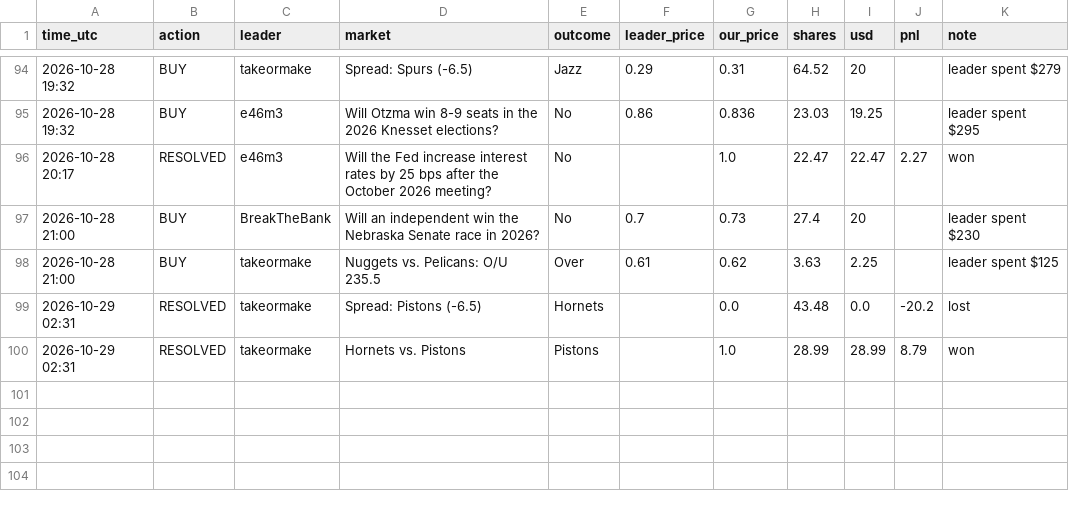
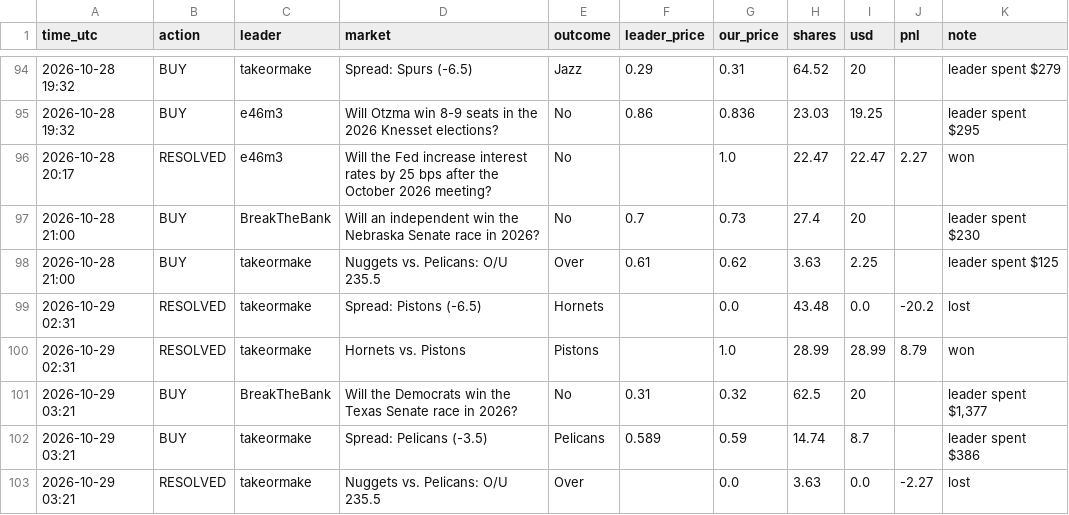
Before and after one commit to Duncan2k04/Polymarket-copybot, a CSV file: data/live_top5_trades.csv, drawn as a sheet; only a part is shown, gaps mark what is left out.

```diff
--- a/data/live_top5_trades.csv
+++ b/data/live_top5_trades.csv
@@ -100 +100,4 @@ time_utc,action,leader,market,outcome,leader_price,our_price,shares,usd,pnl,note
 2026-10-29 02:31,RESOLVED,takeormake,Hornets vs. Pistons,Pistons,,1.0,28.99,28.99,8.79,won
+2026-10-29 03:21,BUY,BreakTheBank,Will the Democrats win the Texas Senate race in 2026?,No,0.31,0.32,62.5,20,,"leader spent $1,377"
+2026-10-29 03:21,BUY,takeormake,Spread: Pelicans (-3.5),Pelicans,0.589,0.59,14.74,8.7,,leader spent $386
+2026-10-29 03:21,RESOLVED,takeormake,Nuggets vs. Pelicans: O/U 235.5,Over,,0.0,3.63,0.0,-2.27,lost
```
Also changed, not shown: data/live_top5_equity.csv, data/live_wide_equity.csv, 6 other files.
